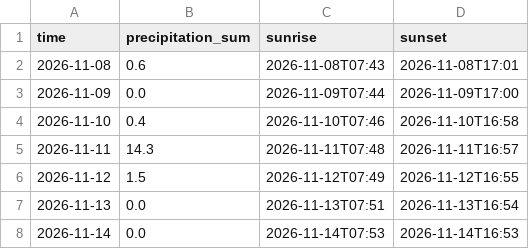
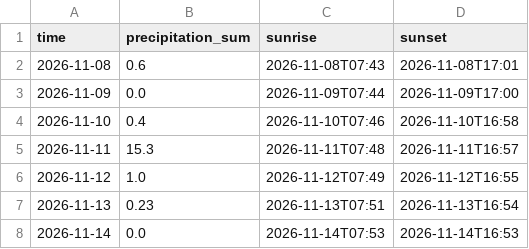
Before and after one commit to Flappy1983/pendelweer-data, a CSV file: data/daily.csv, drawn as a sheet.

```diff
--- a/data/daily.csv
+++ b/data/daily.csv
@@ -4,5 +4,5 @@ time,precipitation_sum,sunrise,sunset
 2026-11-10,0.4,2026-11-10T07:46,2026-11-10T16:58
-2026-11-11,14.3,2026-11-11T07:48,2026-11-11T16:57
-2026-11-12,1.5,2026-11-12T07:49,2026-11-12T16:55
-2026-11-13,0.0,2026-11-13T07:51,2026-11-13T16:54
+2026-11-11,15.3,2026-11-11T07:48,2026-11-11T16:57
+2026-11-12,1.0,2026-11-12T07:49,2026-11-12T16:55
+2026-11-13,0.23,2026-11-13T07:51,2026-11-13T16:54
 2026-11-14,0.0,2026-11-14T07:53,2026-11-14T16:53
```
Also changed, not shown: data/ecmwf_aifs025_single.csv, data/icon_seamless.csv, 3 other files.
